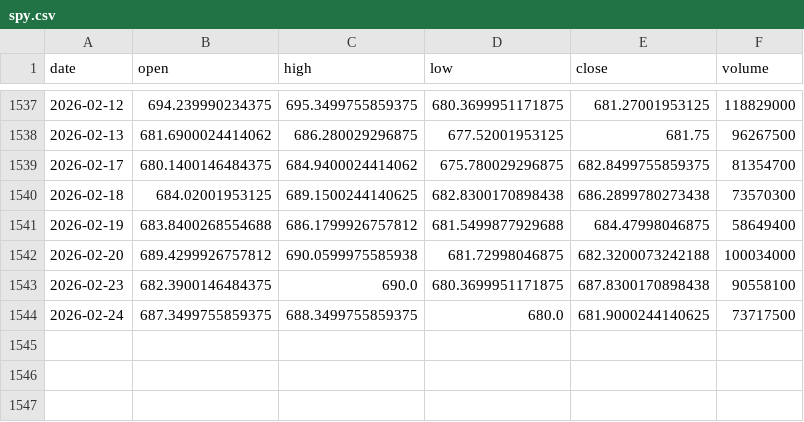
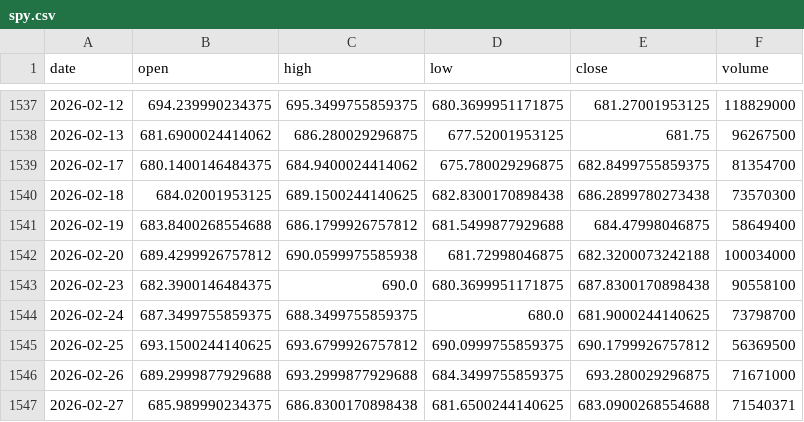
Before and after one commit to stoneskin/StockPredictor, a CSV file: data/cache/spy.csv, drawn as a sheet; only a part is shown, gaps mark what is left out.

```diff
--- a/data/cache/spy.csv
+++ b/data/cache/spy.csv
@@ -1543,2 +1543,5 @@ date,open,high,low,close,volume
 2026-02-23,682.3900146484375,690.0,680.3699951171875,687.8300170898438,90558100
-2026-02-24,687.3499755859375,688.3499755859375,680.0,681.9000244140625,73717500
+2026-02-24,687.3499755859375,688.3499755859375,680.0,681.9000244140625,73798700
+2026-02-25,693.1500244140625,693.6799926757812,690.0999755859375,690.1799926757812,56369500
+2026-02-26,689.2999877929688,693.2999877929688,684.3499755859375,693.280029296875,71671000
+2026-02-27,685.989990234375,686.8300170898438,681.6500244140625,683.0900268554688,71540371
```
Also changed, not shown: data/cache/qqq.csv, 2 other files.
